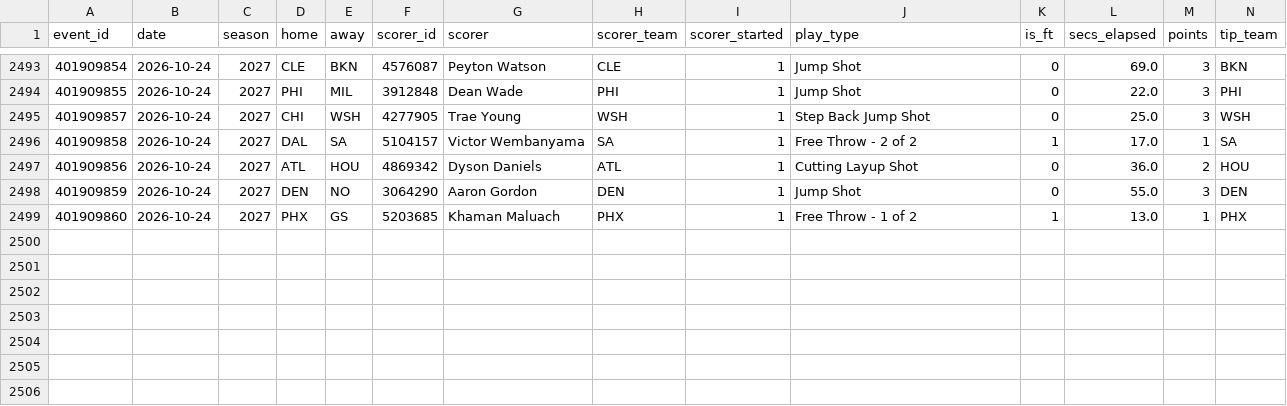
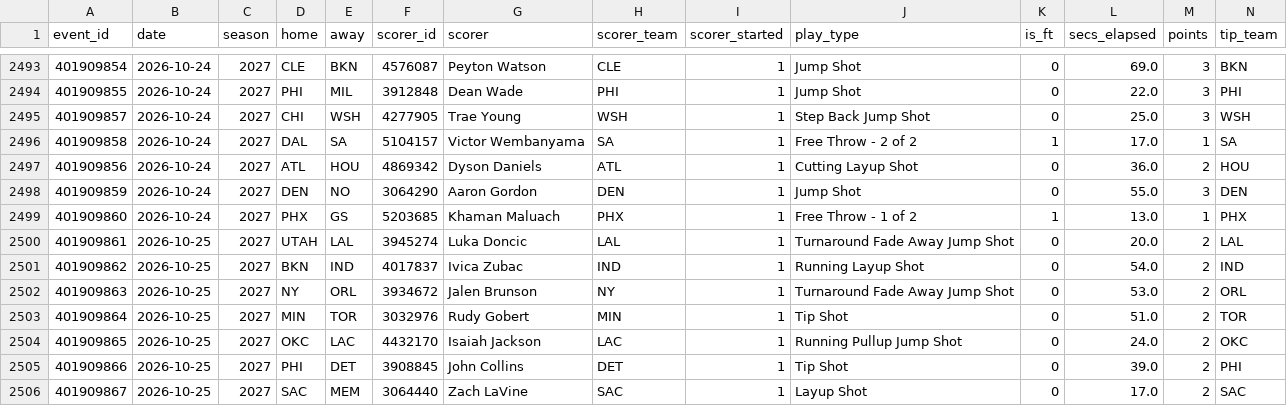
Before and after one commit to macassvic-cmd/arc-lab, a CSV file: data/first_basket_history.csv, drawn as a sheet; only a part is shown, gaps mark what is left out; rows hold the shown columns only; the diff names each change by its address in the sheet, - before the commit and + after, or states it on an @@ line.

```diff
--- a/data/first_basket_history.csv
+++ b/data/first_basket_history.csv
+row 2500: 401909861 | 2026-10-25 | 2027 | UTAH | LAL | 3945274 | Luka Doncic | LAL | 1 | Turnaround Fade Away Jump Shot | 0 | 20.0 | 2 | LAL
+row 2501: 401909862 | 2026-10-25 | 2027 | BKN | IND | 4017837 | Ivica Zubac | IND | 1 | Running Layup Shot | 0 | 54.0 | 2 | IND
+row 2502: 401909863 | 2026-10-25 | 2027 | NY | ORL | 3934672 | Jalen Brunson | NY | 1 | Turnaround Fade Away Jump Shot | 0 | 53.0 | 2 | ORL
+row 2503: 401909864 | 2026-10-25 | 2027 | MIN | TOR | 3032976 | Rudy Gobert | MIN | 1 | Tip Shot | 0 | 51.0 | 2 | TOR
+row 2504: 401909865 | 2026-10-25 | 2027 | OKC | LAC | 4432170 | Isaiah Jackson | LAC | 1 | Running Pullup Jump Shot | 0 | 24.0 | 2 | OKC
+row 2505: 401909866 | 2026-10-25 | 2027 | PHI | DET | 3908845 | John Collins | DET | 1 | Tip Shot | 0 | 39.0 | 2 | PHI
+row 2506: 401909867 | 2026-10-25 | 2027 | SAC | MEM | 3064440 | Zach LaVine | SAC | 1 | Layup Shot | 0 | 17.0 | 2 | SAC
```
Also changed, not shown: data/first_basket_grades.csv, data/first_shot_history.csv, 27 other files.
